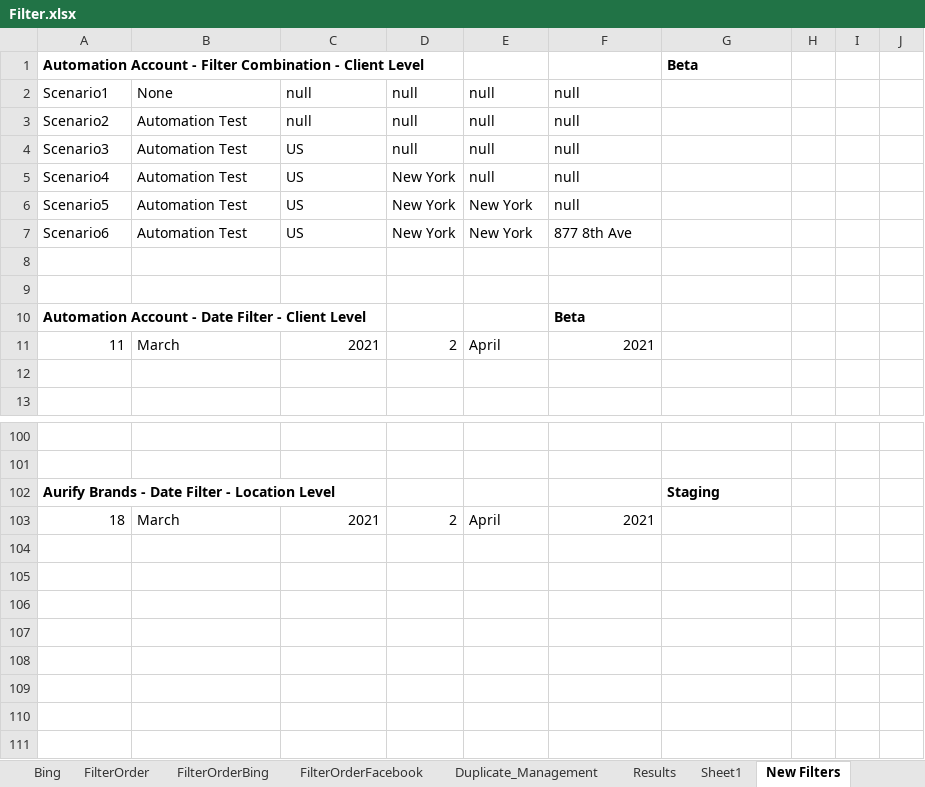
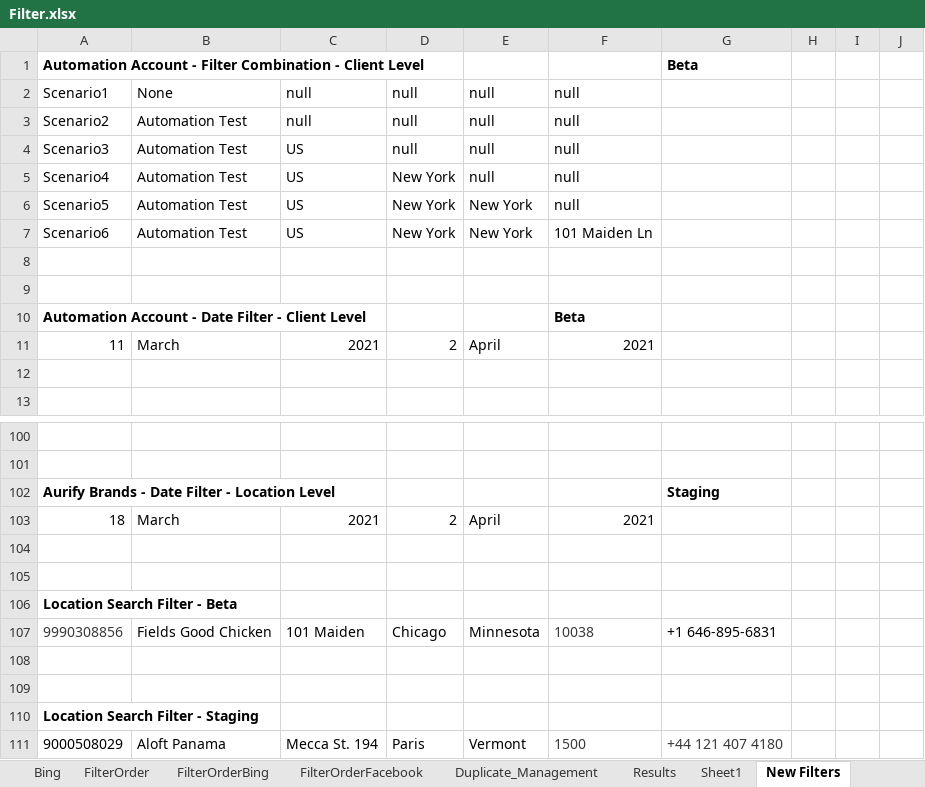
Before and after one commit to DAC-Projects/DACAutomation, an Excel workbook: data/Filter.xlsx, sheet New Filters, drawn as a sheet; only a part is shown, gaps mark what is left out; values as stored, in another font and other column widths than the file's, no borders; the diff names each change by its address in the sheet, - before the commit and + after, or states it on an @@ line.

```diff
--- a/data/Filter.xlsx (sheet New Filters)
+++ b/data/Filter.xlsx (sheet New Filters)
-F7: 877 8th Ave
+F7: 101 Maiden Ln
+row 104: (empty)
+row 105: (empty)
+row 106: Location Search Filter - Beta
+row 107: 9990308856 | Fields Good Chicken | 101 Maiden | Chicago | Minnesota | 10038 | +1 646-895-6831
+row 108: (empty)
+row 109: (empty)
+row 110: Location Search Filter - Staging
+row 111: 9000508029 | Aloft Panama | Mecca St. 194 | Paris | Vermont | 1500 | +44 121 407 4180
```
Also changed, not shown: sheet Location_Page_Search, sheet Zoom, sheet BingZoom, sheet Facebook, sheet TPSEE, sheet Bing, other sheet tabs, 15 other files.
